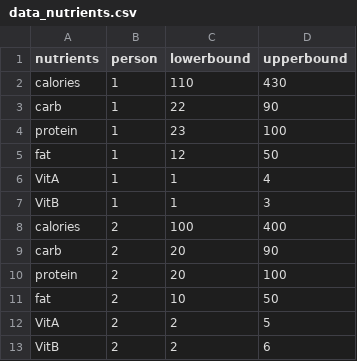
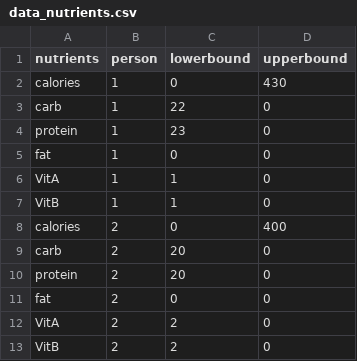
Before and after one commit to ckb2/optimization-project, a CSV file: OptimizationModel/data_nutrients.csv, drawn as a sheet.

```diff
--- a/OptimizationModel/data_nutrients.csv
+++ b/OptimizationModel/data_nutrients.csv
@@ -1,13 +1,13 @@
 nutrients;person;lowerbound;upperbound
-calories;1;110;430
-carb;1;22;90
-protein;1;23;100
-fat;1;12;50
-VitA;1;1;4
-VitB;1;1;3
-calories;2;100;400
-carb;2;20;90
-protein;2;20;100
-fat;2;10;50
-VitA;2;2;5
-VitB;2;2;6
+calories;1;0;430
+carb;1;22;0
+protein;1;23;0
+fat;1;0;0
+VitA;1;1;0
+VitB;1;1;0
+calories;2;0;400
+carb;2;20;0
+protein;2;20;0
+fat;2;0;0
+VitA;2;2;0
+VitB;2;2;0
```
Also changed, not shown: 4 other files.
